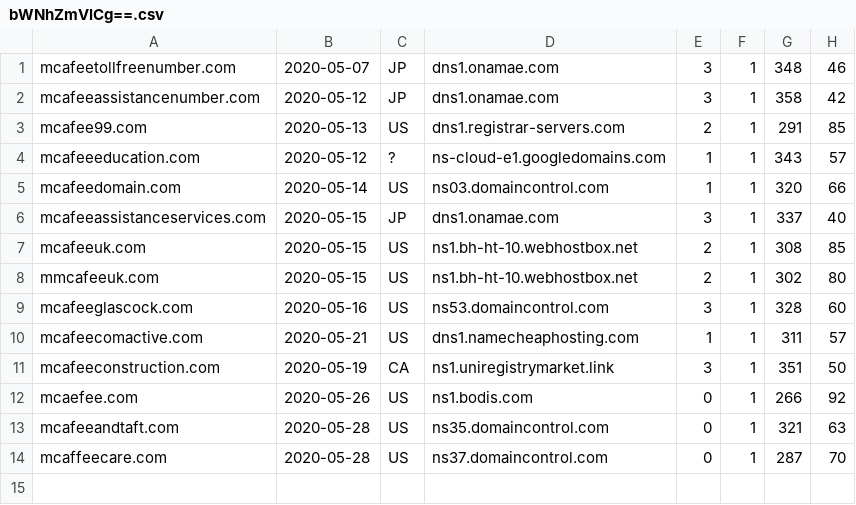
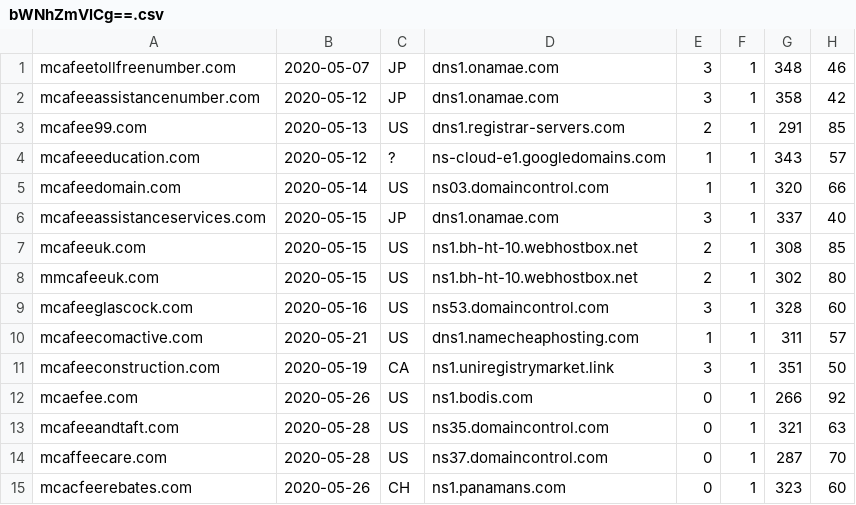
Before and after one commit to gmckerrell/hack-a-thon-2020, a CSV file: results/bWNhZmVlCg==.csv, drawn as a sheet; the diff names each change by its address in the sheet, - before the commit and + after, or states it on an @@ line.

```diff
--- a/results/bWNhZmVlCg==.csv
+++ b/results/bWNhZmVlCg==.csv
+row 15: mcacfeerebates.com | 2020-05-26 | CH | ns1.panamans.com | 0 | 1 | 323 | 60
```
Also changed, not shown: results/YmFuYW5hCg==.csv, 4 other files.
